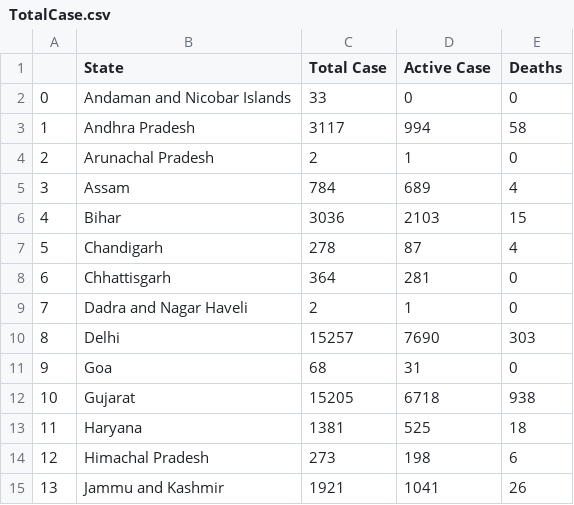
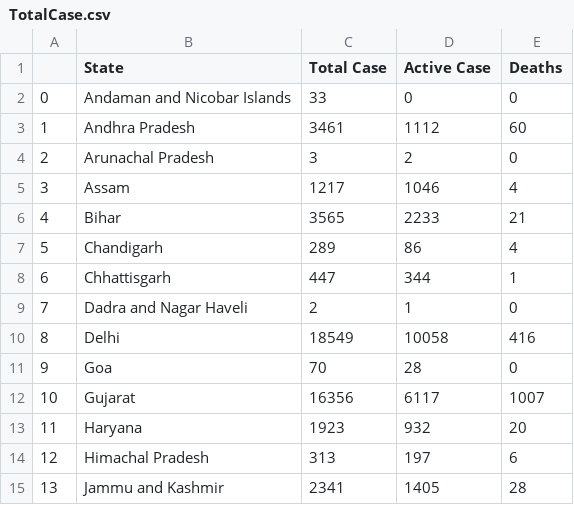
Before and after one commit to yoursshahnawaz/COVID19-India, a CSV file: Data/TotalCase.csv, drawn as a sheet; only a part is shown; the diff covers the shown part only.

```diff
--- a/Data/TotalCase.csv
+++ b/Data/TotalCase.csv
@@ -2,14 +2,14 @@
 0,Andaman and Nicobar Islands,33,0,0
-1,Andhra Pradesh,3117,994,58
-2,Arunachal Pradesh,2,1,0
-3,Assam,784,689,4
-4,Bihar,3036,2103,15
-5,Chandigarh,278,87,4
-6,Chhattisgarh,364,281,0
+1,Andhra Pradesh,3461,1112,60
+2,Arunachal Pradesh,3,2,0
+3,Assam,1217,1046,4
+4,Bihar,3565,2233,21
+5,Chandigarh,289,86,4
+6,Chhattisgarh,447,344,1
 7,Dadra and Nagar Haveli,2,1,0
-8,Delhi,15257,7690,303
-9,Goa,68,31,0
-10,Gujarat,15205,6718,938
-11,Haryana,1381,525,18
-12,Himachal Pradesh,273,198,6
-13,Jammu and Kashmir,1921,1041,26
+8,Delhi,18549,10058,416
+9,Goa,70,28,0
+10,Gujarat,16356,6117,1007
+11,Haryana,1923,932,20
+12,Himachal Pradesh,313,197,6
+13,Jammu and Kashmir,2341,1405,28
```
Also changed, not shown: 51 edited cells elsewhere in this file, 3 other files.
